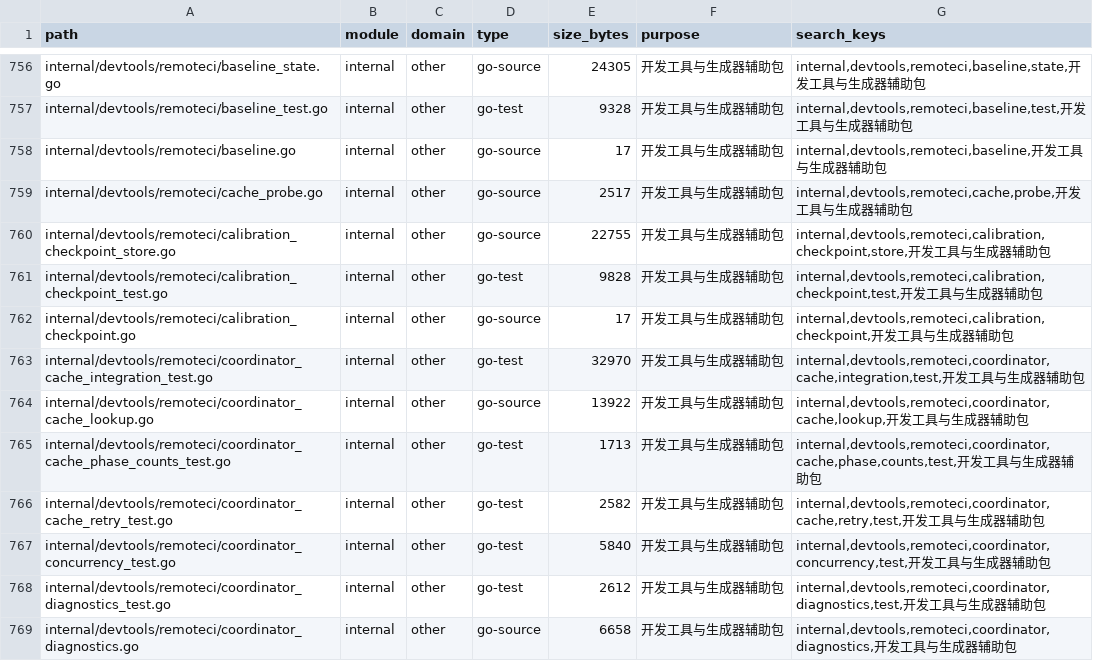
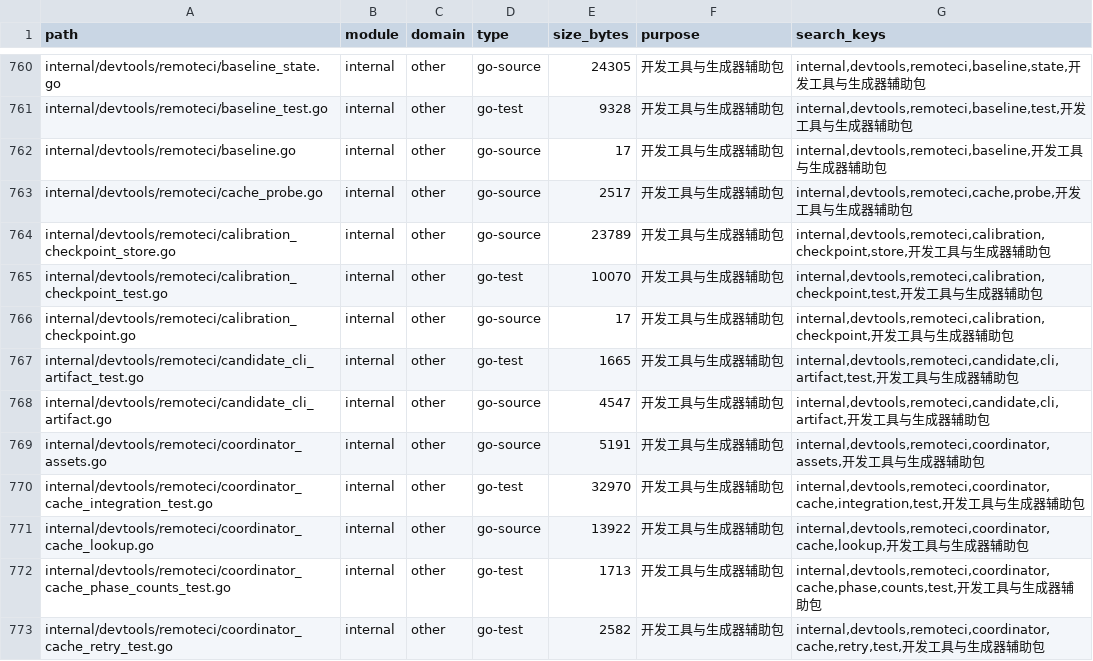
Before and after one commit to lihah111222333-cloud/Super-Dolphin-Agent-Cockpit, a TSV file: docs/doc/codemap/project-map/index/other.tsv, drawn as a sheet; only a part is shown, gaps mark what is left out; the shorter side is filled out with more unchanged rows; the diff covers the shown part only.

```diff
--- a/docs/doc/codemap/project-map/index/other.tsv
+++ b/docs/doc/codemap/project-map/index/other.tsv
@@ -759,5 +763,8 @@ internal/devtools/remoteci/baseline.go	internal	other	go-source	17	开发工具
 internal/devtools/remoteci/cache_probe.go	internal	other	go-source	2517	开发工具与生成器辅助包	internal,devtools,remoteci,cache,probe,开发工具与生成器辅助包
-internal/devtools/remoteci/calibration_checkpoint_store.go	internal	other	go-source	22755	开发工具与生成器辅助包	internal,devtools,remoteci,calibration,checkpoint,store,开发工具与生成器辅助包
-internal/devtools/remoteci/calibration_checkpoint_test.go	internal	other	go-test	9828	开发工具与生成器辅助包	internal,devtools,remoteci,calibration,checkpoint,test,开发工具与生成器辅助包
+internal/devtools/remoteci/calibration_checkpoint_store.go	internal	other	go-source	23789	开发工具与生成器辅助包	internal,devtools,remoteci,calibration,checkpoint,store,开发工具与生成器辅助包
+internal/devtools/remoteci/calibration_checkpoint_test.go	internal	other	go-test	10070	开发工具与生成器辅助包	internal,devtools,remoteci,calibration,checkpoint,test,开发工具与生成器辅助包
 internal/devtools/remoteci/calibration_checkpoint.go	internal	other	go-source	17	开发工具与生成器辅助包	internal,devtools,remoteci,calibration,checkpoint,开发工具与生成器辅助包
+internal/devtools/remoteci/candidate_cli_artifact_test.go	internal	other	go-test	1665	开发工具与生成器辅助包	internal,devtools,remoteci,candidate,cli,artifact,test,开发工具与生成器辅助包
+internal/devtools/remoteci/candidate_cli_artifact.go	internal	other	go-source	4547	开发工具与生成器辅助包	internal,devtools,remoteci,candidate,cli,artifact,开发工具与生成器辅助包
+internal/devtools/remoteci/coordinator_assets.go	internal	other	go-source	5191	开发工具与生成器辅助包	internal,devtools,remoteci,coordinator,assets,开发工具与生成器辅助包
 internal/devtools/remoteci/coordinator_cache_integration_test.go	internal	other	go-test	32970	开发工具与生成器辅助包	internal,devtools,remoteci,coordinator,cache,integration,test,开发工具与生成器辅助包
```
Also changed, not shown: 5 added rows and 21 edited cells elsewhere in this file, 37 other files.
